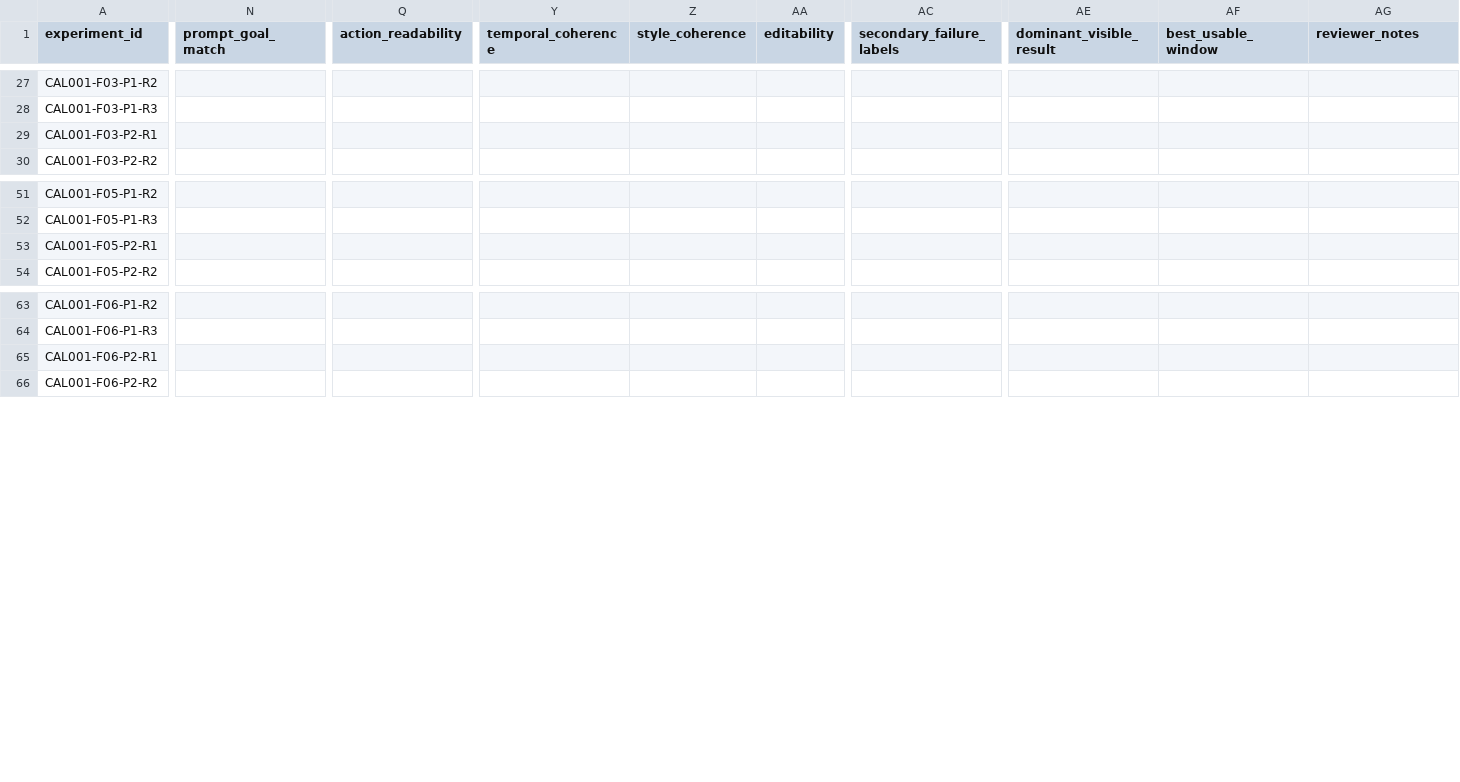
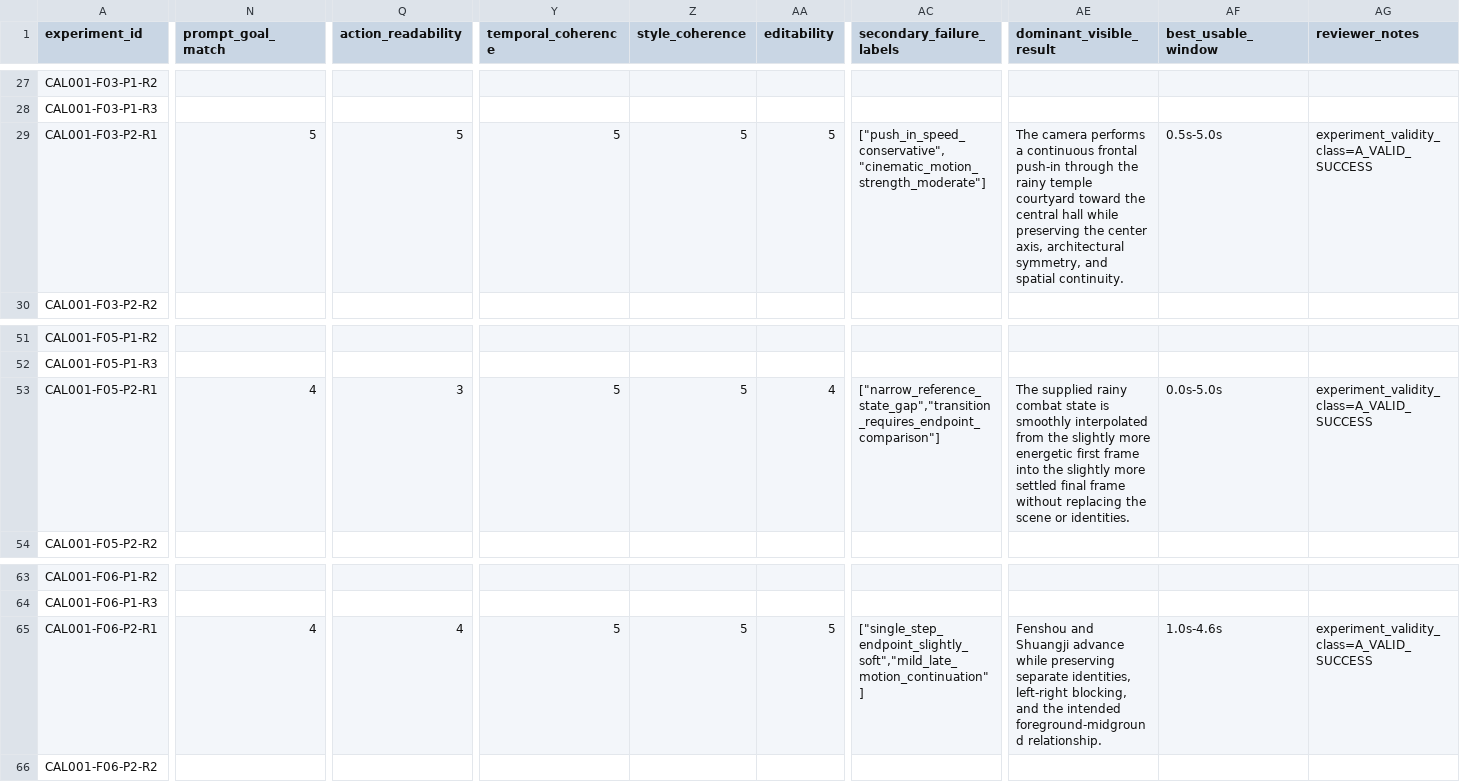
Before and after one commit to dgmpurf/AI-Video-Pipeline, a CSV file: experiments/CAL-001/datasets/CAL001_experiment_results_template.csv, drawn as a sheet; only a part is shown, gaps mark what is left out; the diff covers the shown part only; the diff names each change by its address in the sheet, - before the commit and + after, or states it on an @@ line.

Commit message:
docs: record CAL-001 six-family visual canary reviews

```diff
--- a/experiments/CAL-001/datasets/CAL001_experiment_results_template.csv
+++ b/experiments/CAL-001/datasets/CAL001_experiment_results_template.csv
-N29 (prompt_goal_match): (empty)
+N29 (prompt_goal_match): 5
-Q29 (action_readability): (empty)
+Q29 (action_readability): 5
-Y29 (temporal_coherence): (empty)
+Y29 (temporal_coherence): 5
-Z29 (style_coherence): (empty)
+Z29 (style_coherence): 5
-AA29 (editability): (empty)
+AA29 (editability): 5
-AC29 (secondary_failure_labels): (empty)
+AC29 (secondary_failure_labels): ["push_in_speed_conservative","cinematic_motion_strength_moderate"]
-AE29 (dominant_visible_result): (empty)
+AE29 (dominant_visible_result): The camera performs a continuous frontal push-in through the rainy temple courtyard toward the central hall while preserving the center axis, architectural symmetry, and spatial continuity.
-AF29 (best_usable_window): (empty)
+AF29 (best_usable_window): 0.5s-5.0s
-AG29 (reviewer_notes): (empty)
+AG29 (reviewer_notes): experiment_validity_class=A_VALID_SUCCESS
-N53 (prompt_goal_match): (empty)
+N53 (prompt_goal_match): 4
-Q53 (action_readability): (empty)
+Q53 (action_readability): 3
-Y53 (temporal_coherence): (empty)
+Y53 (temporal_coherence): 5
-Z53 (style_coherence): (empty)
+Z53 (style_coherence): 5
-AA53 (editability): (empty)
+AA53 (editability): 4
-AC53 (secondary_failure_labels): (empty)
+AC53 (secondary_failure_labels): ["narrow_reference_state_gap","transition_requires_endpoint_comparison"]
-AE53 (dominant_visible_result): (empty)
+AE53 (dominant_visible_result): The supplied rainy combat state is smoothly interpolated from the slightly more energetic first frame into the slightly more settled final frame without replacing the scene or identities.
-AF53 (best_usable_window): (empty)
+AF53 (best_usable_window): 0.0s-5.0s
-AG53 (reviewer_notes): (empty)
+AG53 (reviewer_notes): experiment_validity_class=A_VALID_SUCCESS
-N65 (prompt_goal_match): (empty)
+N65 (prompt_goal_match): 4
-Q65 (action_readability): (empty)
+Q65 (action_readability): 4
-Y65 (temporal_coherence): (empty)
+Y65 (temporal_coherence): 5
-Z65 (style_coherence): (empty)
+Z65 (style_coherence): 5
-AA65 (editability): (empty)
+AA65 (editability): 5
-AC65 (secondary_failure_labels): (empty)
+AC65 (secondary_failure_labels): ["single_step_endpoint_slightly_soft","mild_late_motion_continuation"]
-AE65 (dominant_visible_result): (empty)
+AE65 (dominant_visible_result): Fenshou and Shuangji advance while preserving separate identities, left-right blocking, and the intended foreground-midground relationship.
-AF65 (best_usable_window): (empty)
+AF65 (best_usable_window): 1.0s-4.6s
-AG65 (reviewer_notes): (empty)
+AG65 (reviewer_notes): experiment_validity_class=A_VALID_SUCCESS
```
Also changed, not shown: 42 edited cells elsewhere in this file, 8 other files.
